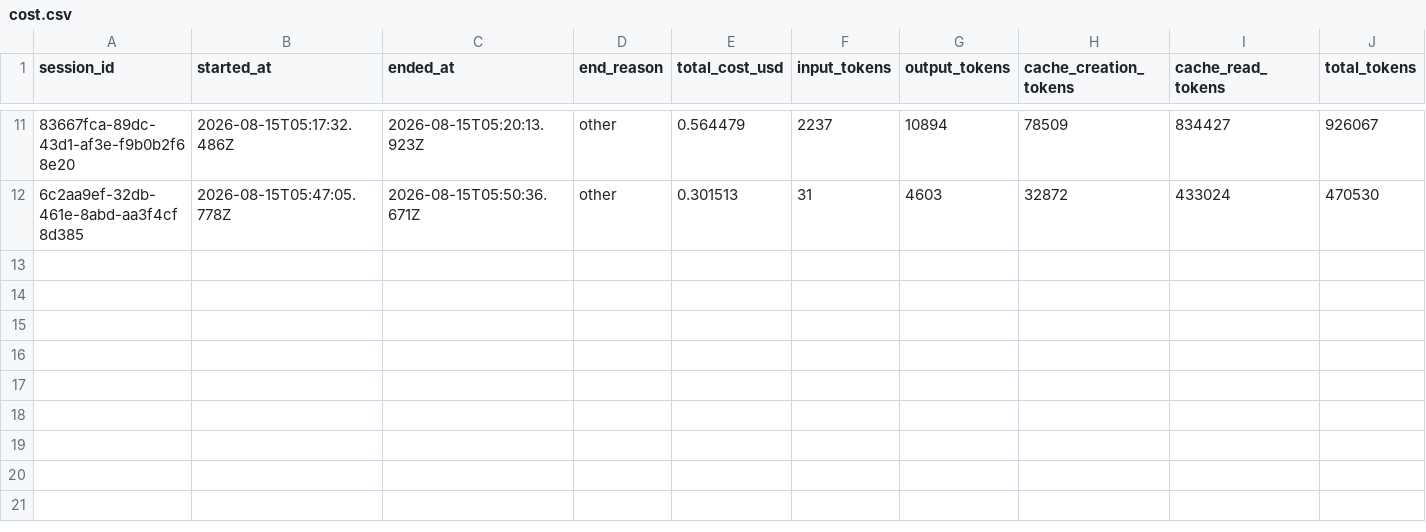
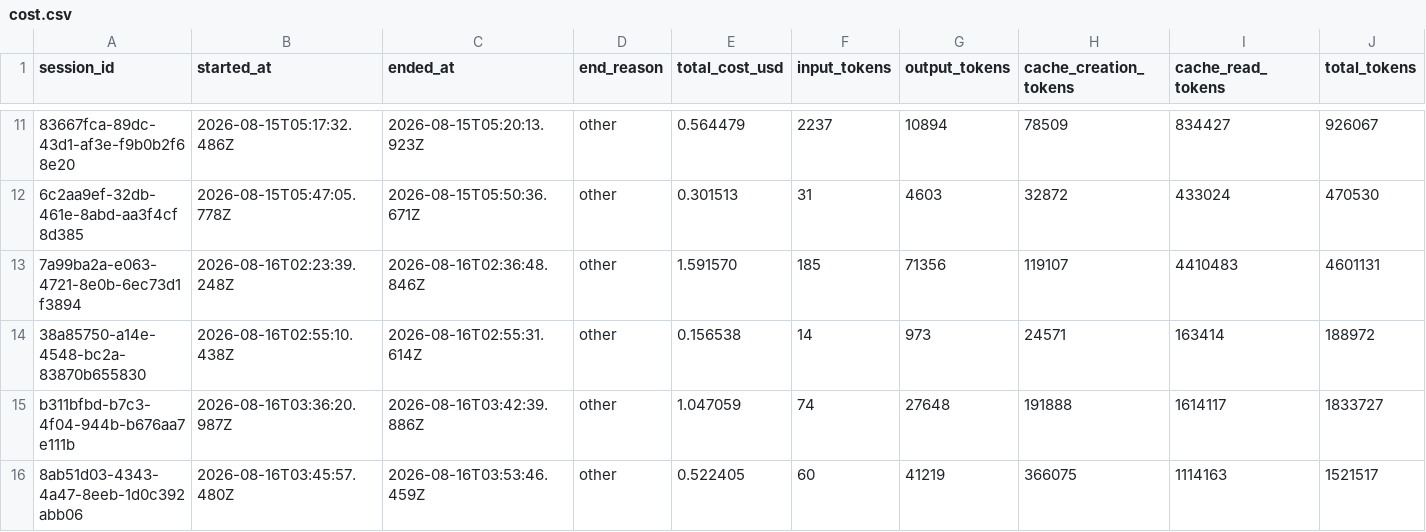
Before and after one commit to deniskrizanovic/NotionLinkReReader, a CSV file: tokencost/cost.csv, drawn as a sheet; only a part is shown, gaps mark what is left out; rows hold the shown columns only; the diff names each change by its address in the sheet, - before the commit and + after, or states it on an @@ line.

```diff
--- a/tokencost/cost.csv
+++ b/tokencost/cost.csv
+row 13: 7a99ba2a-e063-4721-8e0b-6ec73d1f3894 | 2026-08-16T02:23:39.248Z | 2026-08-16T02:36:48.846Z | other | 1.591570 | 185 | 71356 | 119107 | 4410483 | 4601131
+row 14: 38a85750-a14e-4548-bc2a-83870b655830 | 2026-08-16T02:55:10.438Z | 2026-08-16T02:55:31.614Z | other | 0.156538 | 14 | 973 | 24571 | 163414 | 188972
+row 15: b311bfbd-b7c3-4f04-944b-b676aa7e111b | 2026-08-16T03:36:20.987Z | 2026-08-16T03:42:39.886Z | other | 1.047059 | 74 | 27648 | 191888 | 1614117 | 1833727
+row 16: 8ab51d03-4343-4a47-8eeb-1d0c392abb06 | 2026-08-16T03:45:57.480Z | 2026-08-16T03:53:46.459Z | other | 0.522405 | 60 | 41219 | 366075 | 1114163 | 1521517
```
Also changed, not shown: 10 other files.
